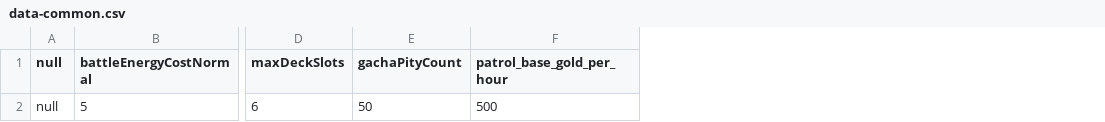
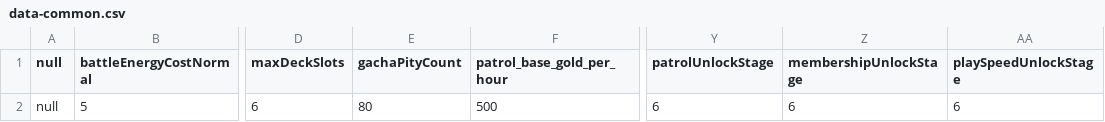
Before and after one commit to wylee-hadeul/zombie-truck-squad-webgl, a CSV file: dev/StreamingAssets/data-common.csv, drawn as a sheet; only a part is shown, gaps mark what is left out; the diff names each change by its address in the sheet, - before the commit and + after, or states it on an @@ line.

```diff
--- a/dev/StreamingAssets/data-common.csv
+++ b/dev/StreamingAssets/data-common.csv
+column Y (patrolUnlockStage), row 2: 6
+column Z (membershipUnlockStage), row 2: 6
+column AA (playSpeedUnlockStage), row 2: 6
-E2 (gachaPityCount): 50
+E2 (gachaPityCount): 80
```
Also changed, not shown: dev/StreamingAssets/data-enemy.csv, 16 other files.
